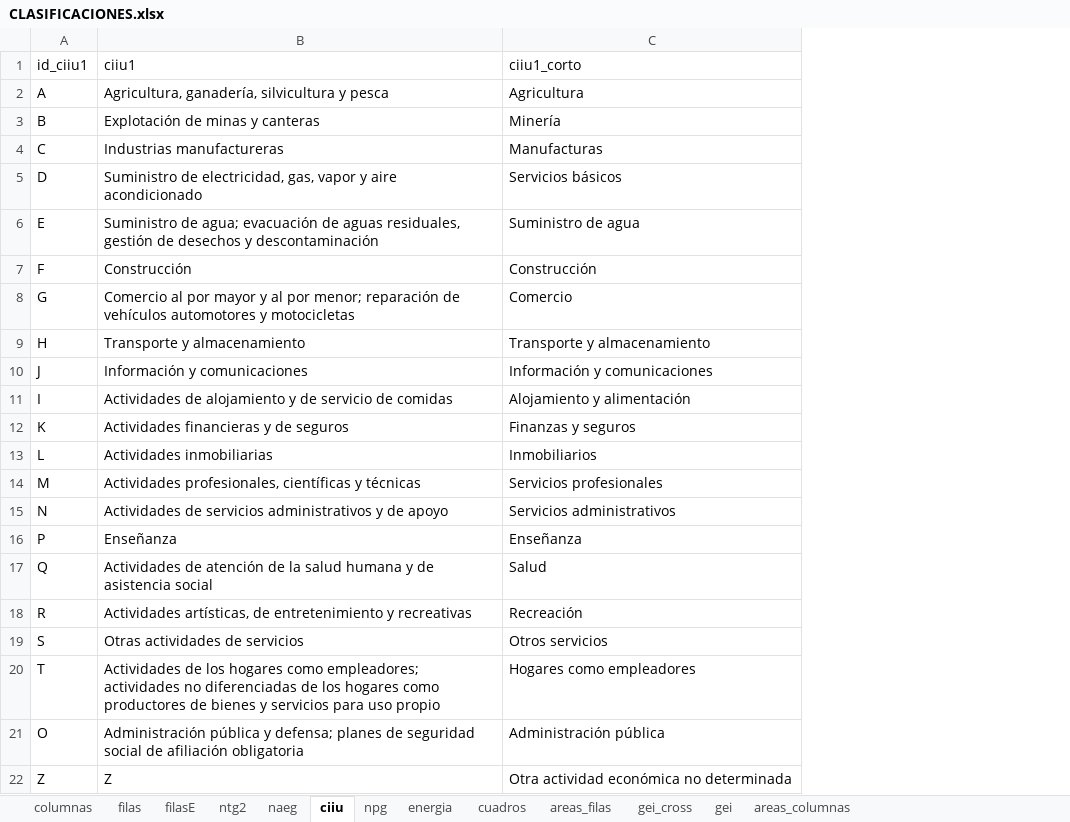
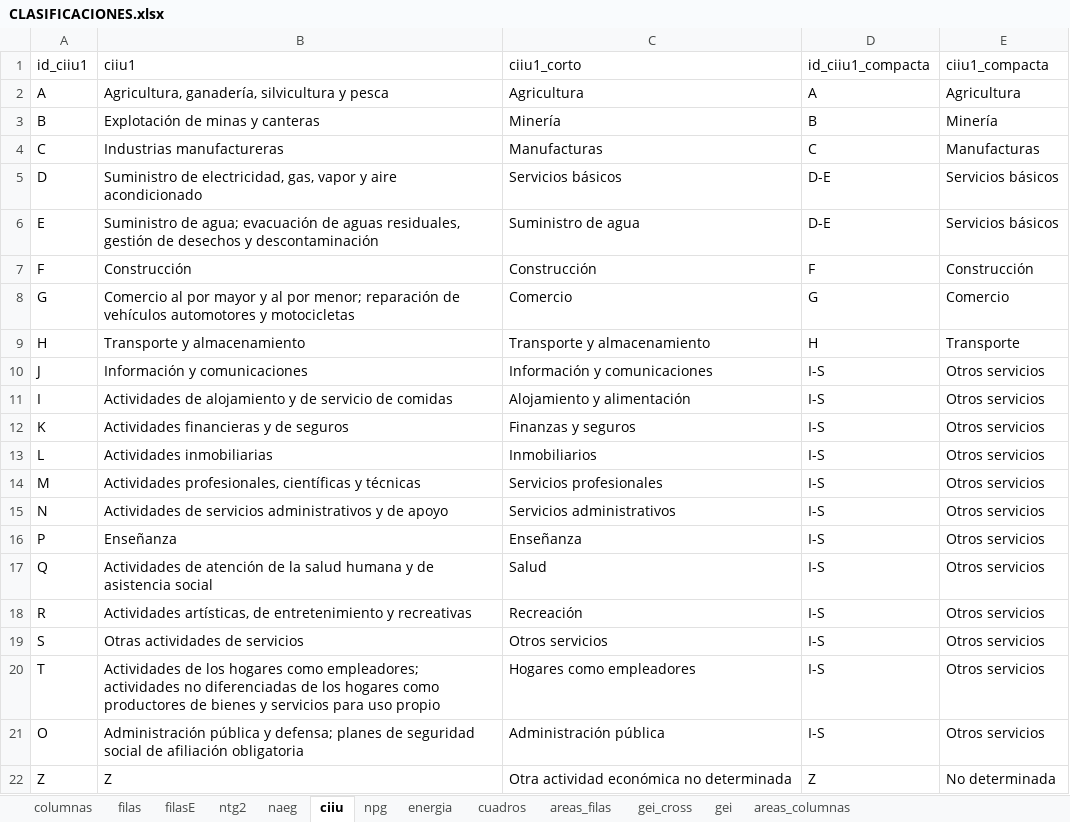
Before and after one commit to chwresearch/scn_scae_gt, an Excel workbook: datos/CLASIFICACIONES.xlsx, sheet ciiu, drawn as a sheet; values as stored, in another font and other column widths than the file's, no borders; the diff names each change by its address in the sheet, - before the commit and + after, or states it on an @@ line.

```diff
--- a/datos/CLASIFICACIONES.xlsx (sheet ciiu)
+++ b/datos/CLASIFICACIONES.xlsx (sheet ciiu)
+column D, rows 1-22: id_ciiu1_compacta | A | B | C | D-E | D-E | F | G | H | I-S | I-S | I-S | I-S | I-S | I-S | I-S | I-S | I-S | I-S | I-S | I-S | Z
+column E, rows 1-22: ciiu1_compacta | Agricultura | Minería | Manufacturas | Servicios básicos | Servicios básicos | Construcción | Comercio | Transporte | Otros servicios | Otros servicios | Otros servicios | Otros servicios | Otros servicios | Otros servicios | Otros servicios | Otros servicios | Otros servicios | Otros servicios | Otros servicios | Otros servicios | No determinada
```
Also changed, not shown: sheet naeg, sheet areas_filas, sheet cuadros, sheet npg, sheet filasE, sheet filas, salidas/BALGT_BD.xlsx, 6 other files.
